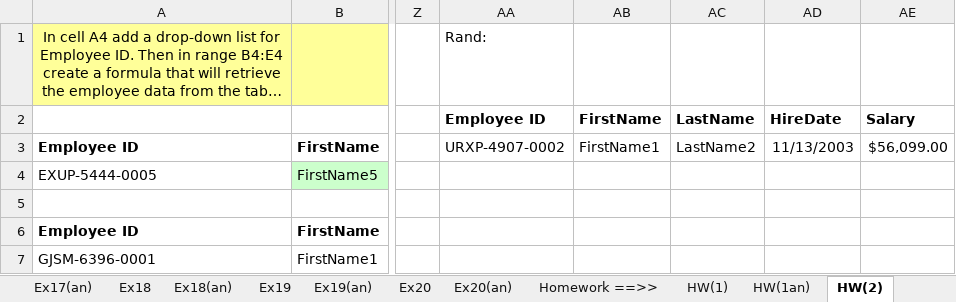
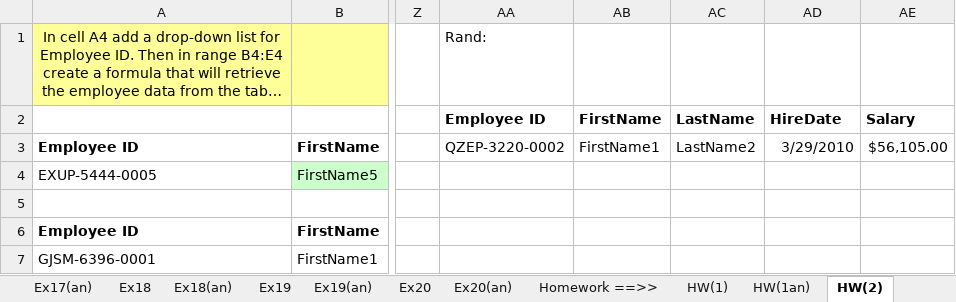
Before and after one commit to Carlene/excel-busn218, an Excel workbook: Busn218-Video11_edit.xlsx, sheet HW(2), drawn as a sheet; only a part is shown, gaps mark what is left out; long unchanged cells end in …; values as stored, in another font and other column widths than the file's, no borders; the diff names each change by its address in the sheet, - before the commit and + after, or states it on an @@ line.

```diff
--- a/Busn218-Video11_edit.xlsx (sheet HW(2))
+++ b/Busn218-Video11_edit.xlsx (sheet HW(2))
-AA3 (Employee ID): URXP-4907-0002
+AA3 (Employee ID): QZEP-3220-0002
-AD3 (HireDate): 11/13/2003
+AD3 (HireDate): 3/29/2010
-AE3 (Salary): $56,099.00
+AE3 (Salary): $56,105.00
```
Also changed, not shown: sheet HW(7), sheet HW(6), sheet HW(2an).
